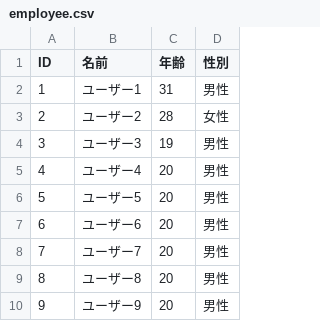
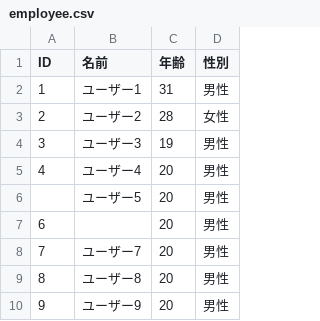
Before and after one commit to tmikada/BatchCsvImport, a CSV file: src/main/resources/data/employee.csv, drawn as a sheet; only a part is shown.

```diff
--- a/src/main/resources/data/employee.csv
+++ b/src/main/resources/data/employee.csv
@@ -5,4 +5,4 @@ ID,名前,年齢,性別
 4,ユーザー4,20,男性
-5,ユーザー5,20,男性
-6,ユーザー6,20,男性
+,ユーザー5,20,男性
+6,"",20,男性
 7,ユーザー7,20,男性
```
Also changed, not shown: 2 other files.
